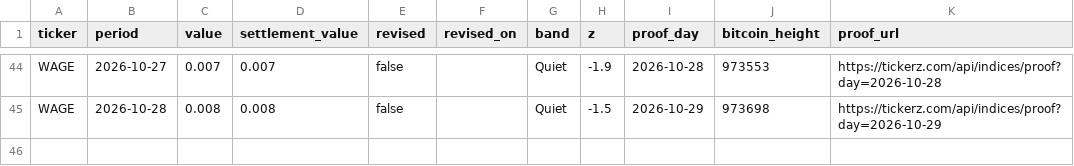
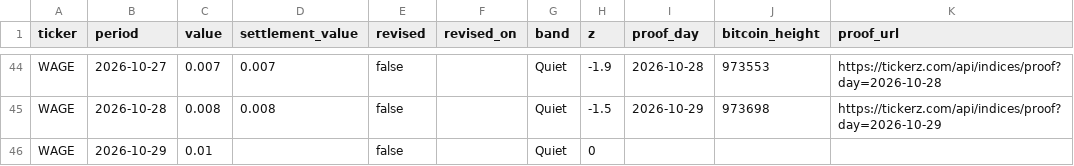
Before and after one commit to tickerzhq/tickerz-open, a CSV file: prints/WAGE.csv, drawn as a sheet; only a part is shown, gaps mark what is left out.

```diff
--- a/prints/WAGE.csv
+++ b/prints/WAGE.csv
@@ -45 +45,2 @@ WAGE,2026-10-27,0.007,0.007,false,,Quiet,-1.9,2026-10-28,973553,https://tickerz.
 WAGE,2026-10-28,0.008,0.008,false,,Quiet,-1.5,2026-10-29,973698,https://tickerz.com/api/indices/proof?day=2026-10-29
+WAGE,2026-10-29,0.01,,false,,Quiet,0,,,
```
Also changed, not shown: prints/GIGS.csv, prints/MINTS.csv.
